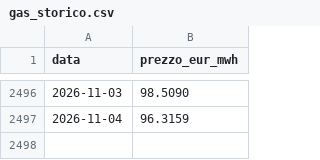
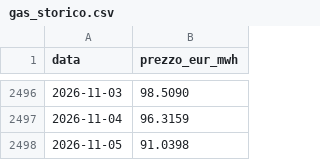
Before and after one commit to LMS-bot/pun-italia, a CSV file: gas_storico.csv, drawn as a sheet; only a part is shown, gaps mark what is left out.

```diff
--- a/gas_storico.csv
+++ b/gas_storico.csv
@@ -2497 +2497,2 @@ data,prezzo_eur_mwh
 2026-11-04,96.3159
+2026-11-05,91.0398
```
Also changed, not shown: 5 other files.
